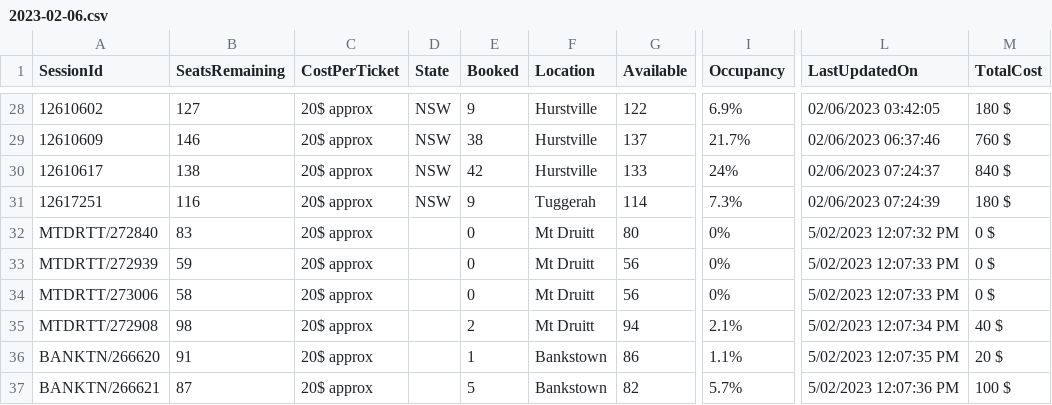
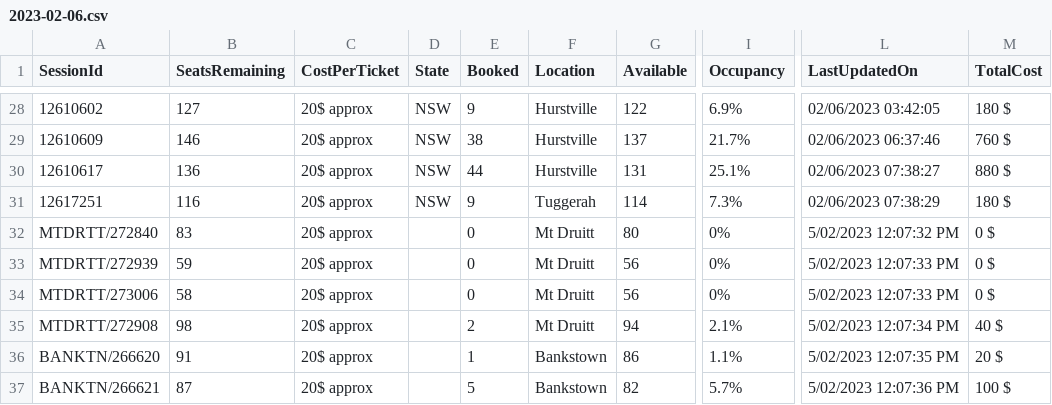
Before and after one commit to meppadiyan/movieStats, a CSV file: stats/Pathaan/2023-02-06.csv, drawn as a sheet; only a part is shown, gaps mark what is left out; the diff covers the shown part only; the diff names each change by its address in the sheet, - before the commit and + after, or states it on an @@ line.

```diff
--- a/stats/Pathaan/2023-02-06.csv
+++ b/stats/Pathaan/2023-02-06.csv
-B30 (SeatsRemaining): 138
+B30 (SeatsRemaining): 136
-E30 (Booked): 42
+E30 (Booked): 44
-G30 (Available): 133
+G30 (Available): 131
-I30 (Occupancy): 24%
+I30 (Occupancy): 25.1%
-L30 (LastUpdatedOn): 02/06/2023 07:24:37
+L30 (LastUpdatedOn): 02/06/2023 07:38:27
-M30 (TotalCost): 840 $
+M30 (TotalCost): 880 $
-L31 (LastUpdatedOn): 02/06/2023 07:24:39
+L31 (LastUpdatedOn): 02/06/2023 07:38:29
```
Also changed, not shown: 29 edited cells elsewhere in this file.
